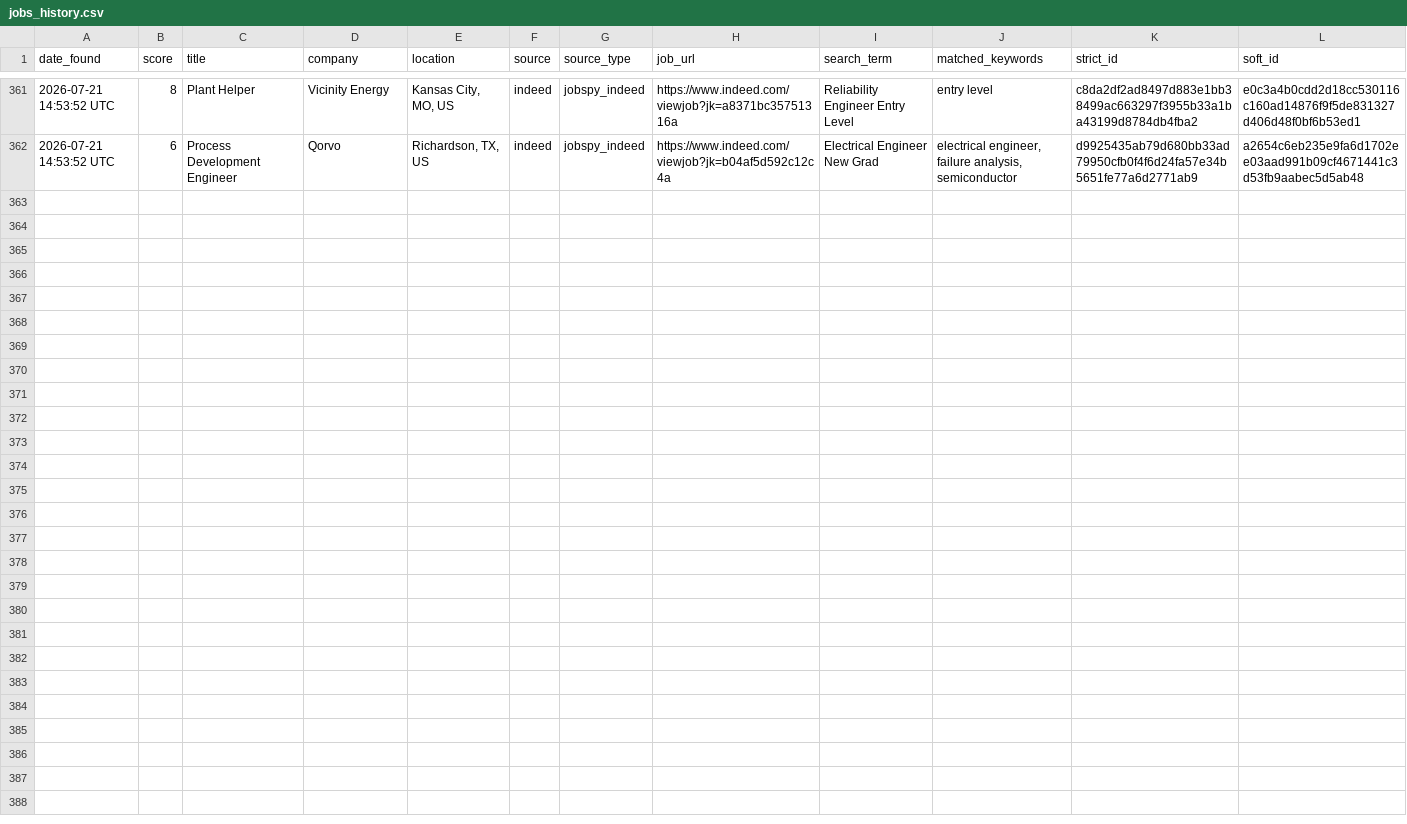
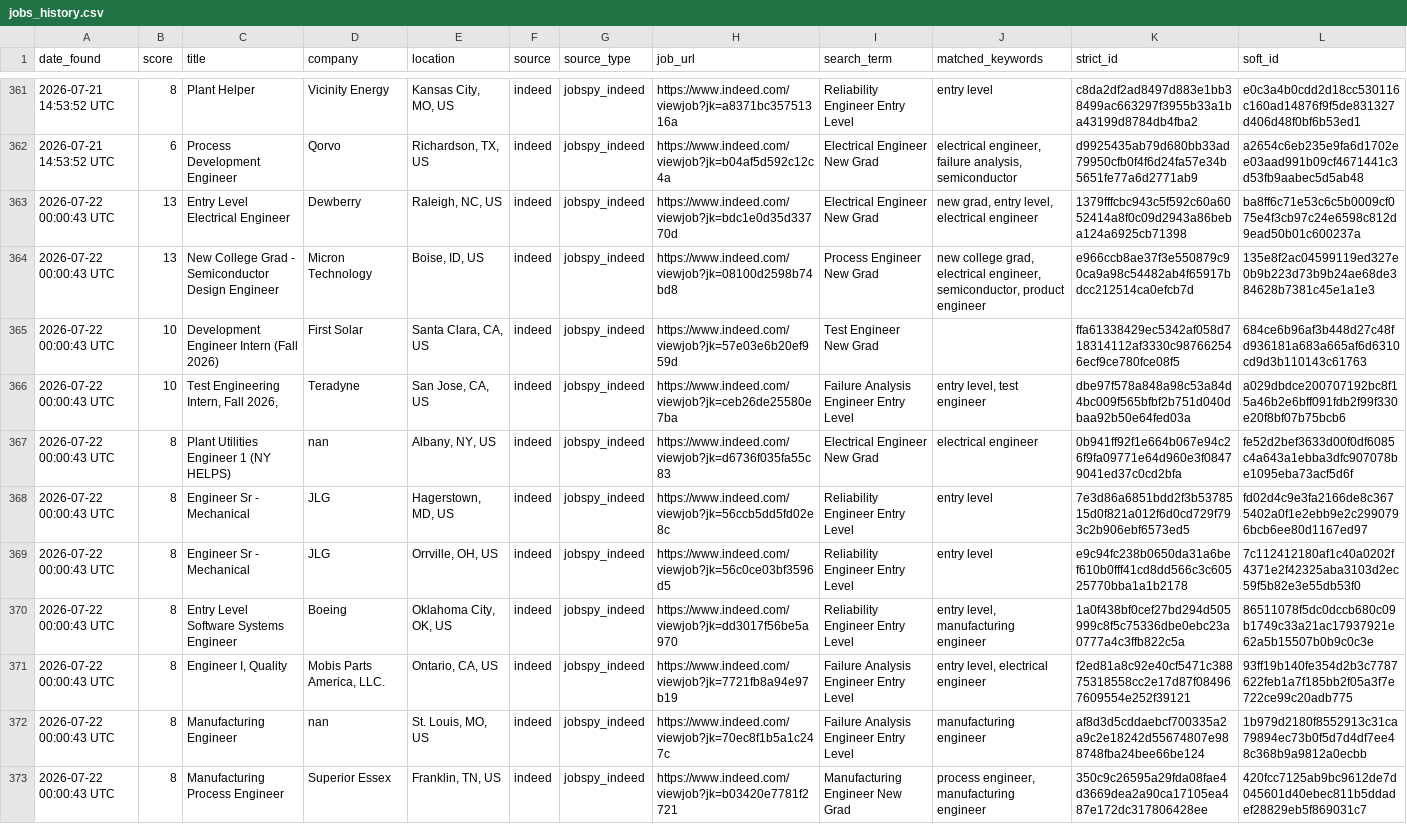
Before and after one commit to emmismyname/jobrobot, a CSV file: data/jobs_history.csv, drawn as a sheet; only a part is shown, gaps mark what is left out.

```diff
--- a/data/jobs_history.csv
+++ b/data/jobs_history.csv
@@ -362 +362,12 @@ date_found,score,title,company,location,source,source_type,job_url,search_term,m
 2026-07-21 14:53:52 UTC,6,Process Development Engineer,Qorvo,"Richardson, TX, US",indeed,jobspy_indeed,https://www.indeed.com/viewjob?jk=b04af5d592c12c4a,Electrical Engineer New Grad,"electrical engineer, failure analysis, semiconductor",d9925435ab79d680bb33ad79950cfb0f4f6d24fa57e34b5651fe77a6d2771ab9,a2654c6eb235e9fa6d1702ee03aad991b09cf4671441c3d53fb9aabec5d5ab48
+2026-07-22 00:00:43 UTC,13,Entry Level Electrical Engineer,Dewberry,"Raleigh, NC, US",indeed,jobspy_indeed,https://www.indeed.com/viewjob?jk=bdc1e0d35d33770d,Electrical Engineer New Grad,"new grad, entry level, electrical engineer",1379fffcbc943c5f592c60a6052414a8f0c09d2943a86beba124a6925cb71398,ba8ff6c71e53c6c5b0009cf075e4f3cb97c24e6598c812d9ead50b01c600237a
+2026-07-22 00:00:43 UTC,13,New College Grad - Semiconductor Design Engineer,Micron Technology,"Boise, ID, US",indeed,jobspy_indeed,https://www.indeed.com/viewjob?jk=08100d2598b74bd8,Process Engineer New Grad,"new college grad, electrical engineer, semiconductor, product engineer",e966ccb8ae37f3e550879c90ca9a98c54482ab4f65917bdcc212514ca0efcb7d,135e8f2ac04599119ed327e0b9b223d73b9b24ae68de384628b7381c45e1a1e3
+2026-07-22 00:00:43 UTC,10,Development Engineer Intern (Fall 2026),First Solar,"Santa Clara, CA, US",indeed,jobspy_indeed,https://www.indeed.com/viewjob?jk=57e03e6b20ef959d,Test Engineer New Grad,,ffa61338429ec5342af058d718314112af3330c987662546ecf9ce780fce08f5,684ce6b96af3b448d27c48fd936181a683a665af6d6310cd9d3b110143c61763
+2026-07-22 00:00:43 UTC,10,"Test Engineering Intern, Fall 2026,",Teradyne,"San Jose, CA, US",indeed,jobspy_indeed,https://www.indeed.com/viewjob?jk=ceb26de25580e7ba,Failure Analysis Engineer Entry Level,"entry level, test engineer",dbe97f578a848a98c53a84d4bc009f565bfbf2b751d040dbaa92b50e64fed03a,a029dbdce200707192bc8f15a46b2e6bff091fdb2f99f330e20f8bf07b75bcb6
+2026-07-22 00:00:43 UTC,8,Plant Utilities Engineer 1 (NY HELPS),nan,"Albany, NY, US",indeed,jobspy_indeed,https://www.indeed.com/viewjob?jk=d6736f035fa55c83,Electrical Engineer New Grad,electrical engineer,0b941ff92f1e664b067e94c26f9fa09771e64d960e3f08479041ed37c0cd2bfa,fe52d2bef3633d00f0df6085c4a643a1ebba3dfc907078be1095eba73acf5d6f
+2026-07-22 00:00:43 UTC,8,Engineer Sr - Mechanical,JLG,"Hagerstown, MD, US",indeed,jobspy_indeed,https://www.indeed.com/viewjob?jk=56ccb5dd5fd02e8c,Reliability Engineer Entry Level,entry level,7e3d86a6851bdd2f3b5378515d0f821a012f6d0cd729f793c2b906ebf6573ed5,fd02d4c9e3fa2166de8c3675402a0f1e2ebb9e2c2990796bcb6ee80d1167ed97
+2026-07-22 00:00:43 UTC,8,Engineer Sr - Mechanical,JLG,"Orrville, OH, US",indeed,jobspy_indeed,https://www.indeed.com/viewjob?jk=56c0ce03bf3596d5,Reliability Engineer Entry Level,entry level,e9c94fc238b0650da31a6bef610b0fff41cd8dd566c3c60525770bba1a1b2178,7c112412180af1c40a0202f4371e2f42325aba3103d2ec59f5b82e3e55db53f0
+2026-07-22 00:00:43 UTC,8,Entry Level Software Systems Engineer,Boeing,"Oklahoma City, OK, US",indeed,jobspy_indeed,https://www.indeed.com/viewjob?jk=dd3017f56be5a970,Reliability Engineer Entry Level,"entry level, manufacturing engineer",1a0f438bf0cef27bd294d505999c8f5c75336dbe0ebc23a0777a4c3ffb822c5a,86511078f5dc0dccb680c09b1749c33a21ac17937921e62a5b15507b0b9c0c3e
+2026-07-22 00:00:43 UTC,8,"Engineer I, Quality","Mobis Parts America, LLC.","Ontario, CA, US",indeed,jobspy_indeed,https://www.indeed.com/viewjob?jk=7721fb8a94e97b19,Failure Analysis Engineer Entry Level,"entry level, electrical engineer",f2ed81a8c92e40cf5471c38875318558cc2e17d87f084967609554e252f39121,93ff19b140fe354d2b3c7787622feb1a7f185bb2f05a3f7e722ce99c20adb775
+2026-07-22 00:00:43 UTC,8,Manufacturing Engineer,nan,"St. Louis, MO, US",indeed,jobspy_indeed,https://www.indeed.com/viewjob?jk=70ec8f1b5a1c247c,Failure Analysis Engineer Entry Level,manufacturing engineer,af8d3d5cddaebcf700335a2a9c2e18242d55674807e988748fba24bee66be124,1b979d2180f8552913c31ca79894ec73b0f5d7d4df7ee48c368b9a9812a0ecbb
+2026-07-22 00:00:43 UTC,8,Manufacturing Process Engineer,Superior Essex,"Franklin, TN, US",indeed,jobspy_indeed,https://www.indeed.com/viewjob?jk=b03420e7781f2721,Manufacturing Engineer New Grad,"process engineer, manufacturing engineer",350c9c26595a29fda08fae4d3669dea2a90ca17105ea487e172dc317806428ee,420fcc7125ab9bc9612de7d045601d40ebec811b5ddadef28829eb5f869031c7
```
Also changed, not shown: 1 other file.
